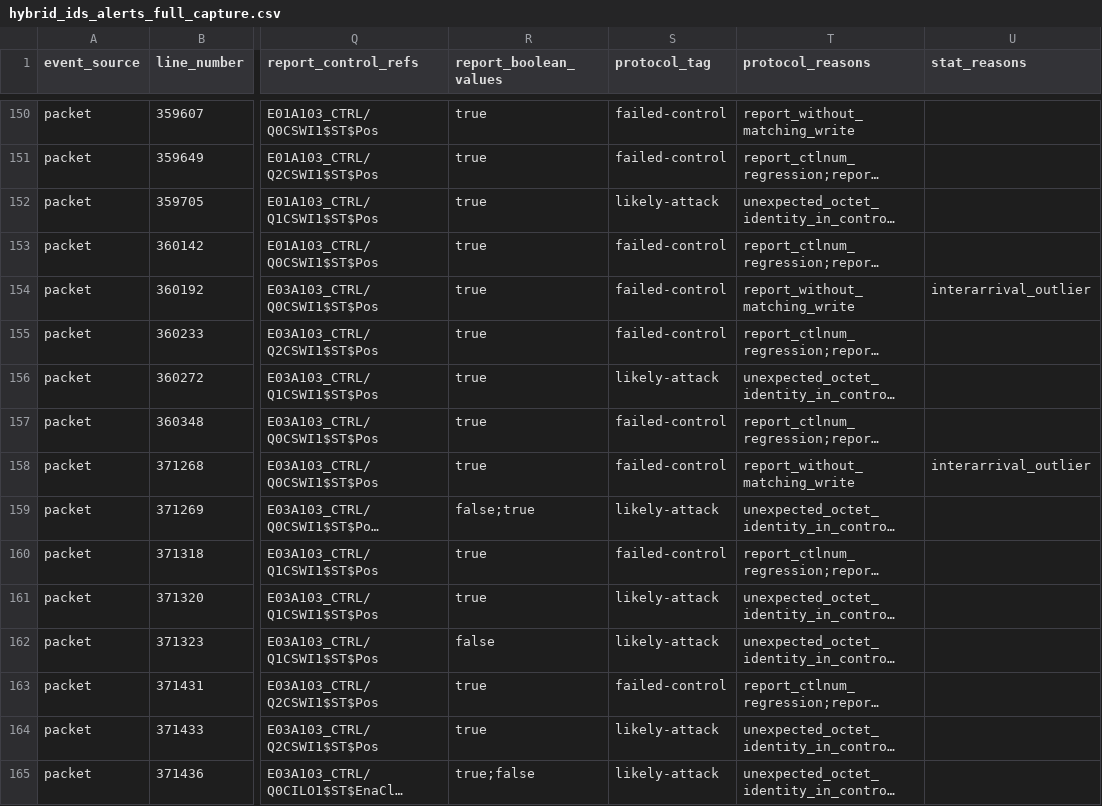
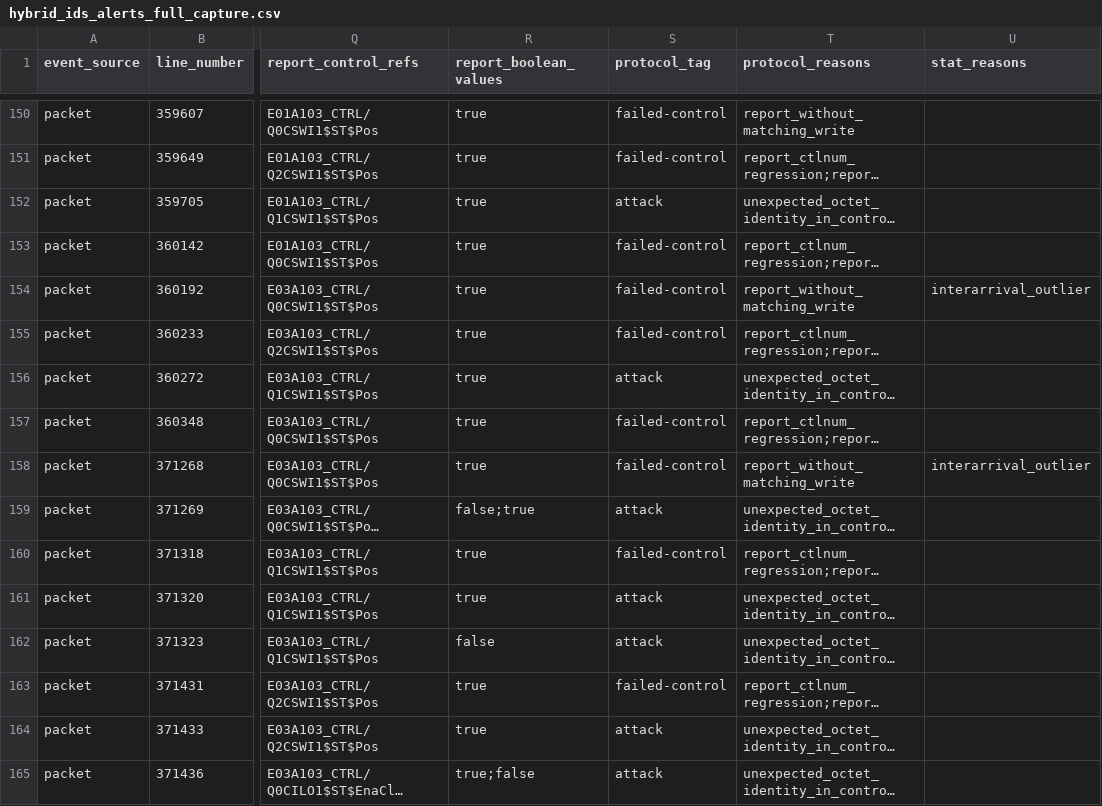
Before and after one commit to Halberto/iec61850-mms-artifact, a CSV file: data/raw/hybrid_ids_alerts_full_capture.csv, drawn as a sheet; only a part is shown, gaps mark what is left out; long unchanged cells end in …; the diff covers the shown part only; the diff names each change by its address in the sheet, - before the commit and + after, or states it on an @@ line.

```diff
--- a/data/raw/hybrid_ids_alerts_full_capture.csv
+++ b/data/raw/hybrid_ids_alerts_full_capture.csv
-S152 (protocol_tag): likely-attack
+S152 (protocol_tag): attack
-S156 (protocol_tag): likely-attack
+S156 (protocol_tag): attack
-S159 (protocol_tag): likely-attack
+S159 (protocol_tag): attack
-S161:S162 (protocol_tag): likely-attack
+S161:S162 (protocol_tag): attack
-S164:S165 (protocol_tag): likely-attack
+S164:S165 (protocol_tag): attack
```
Also changed, not shown: 94 edited cells elsewhere in this file, 1 other file.
